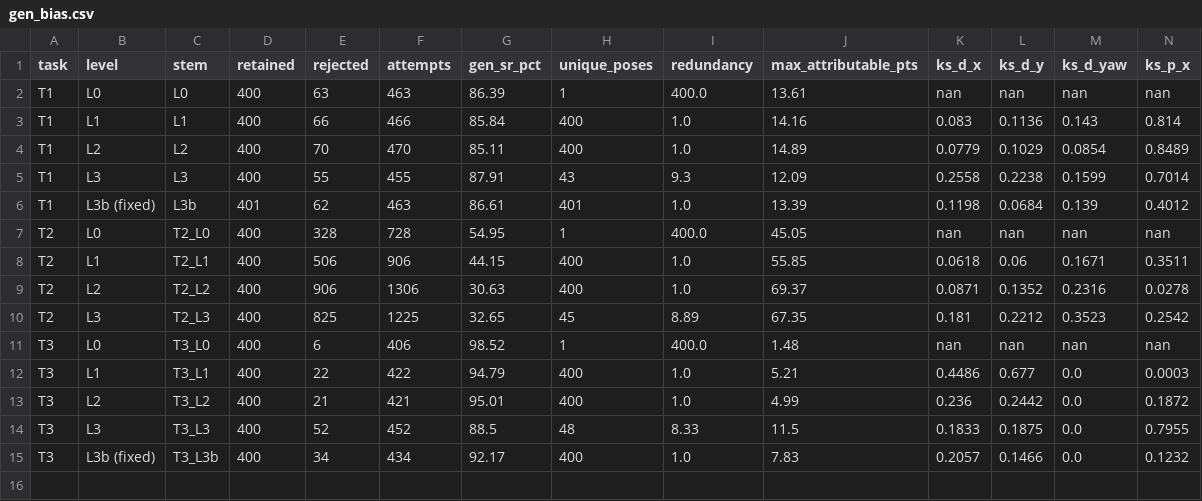
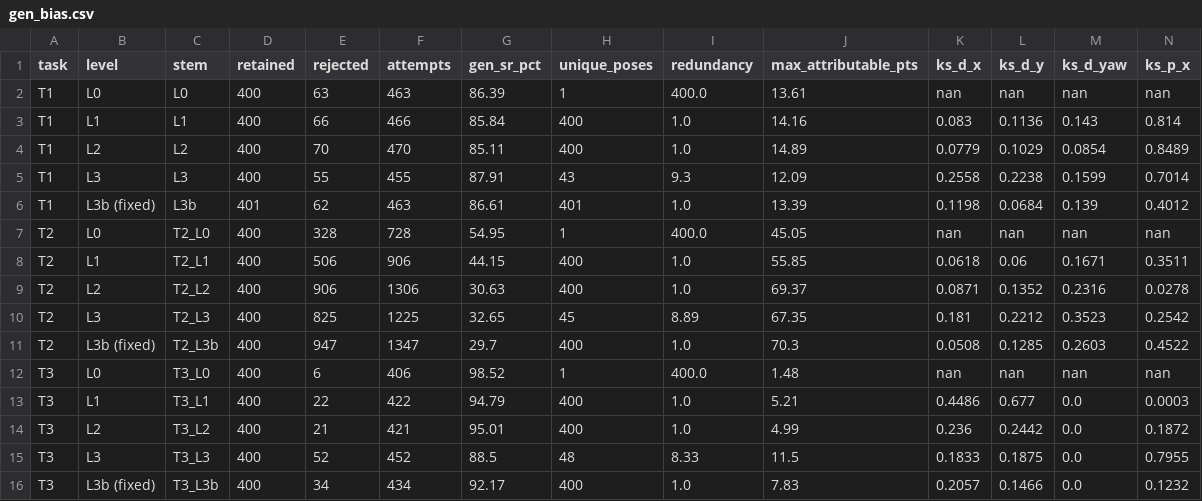
Before and after one commit to OliEfr/cost_of_generality, a CSV file: experiments/gen_bias.csv, drawn as a sheet; only a part is shown; rows hold the shown columns only; the diff names each change by its address in the sheet, - before the commit and + after, or states it on an @@ line.

```diff
--- a/experiments/gen_bias.csv
+++ b/experiments/gen_bias.csv
+row 11: T2 | L3b (fixed) | T2_L3b | 400 | 947 | 1347 | 29.7 | 400 | 1.0 | 70.3 | 0.0508 | 0.1285 | 0.2603 | 0.4522
```
Also changed, not shown: experiments/gen_stats.csv, 28 other files.
